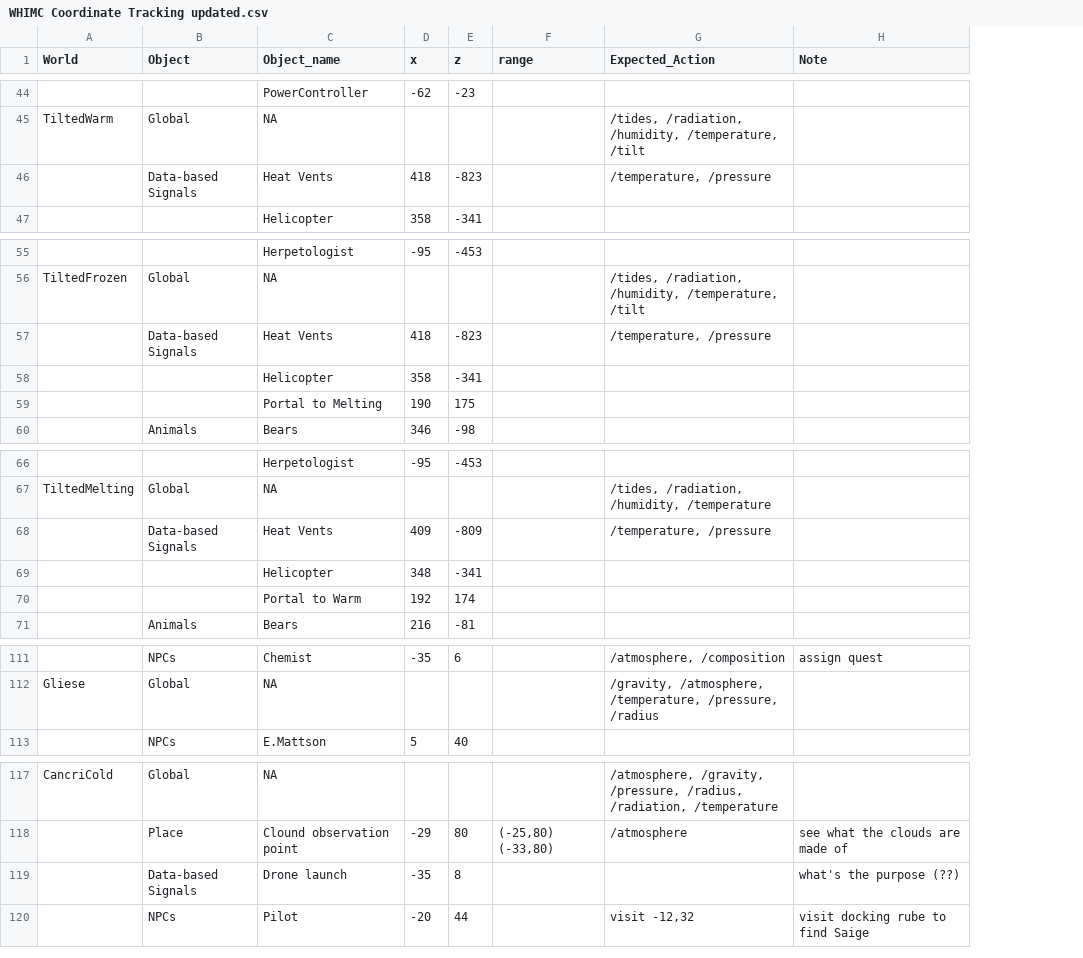
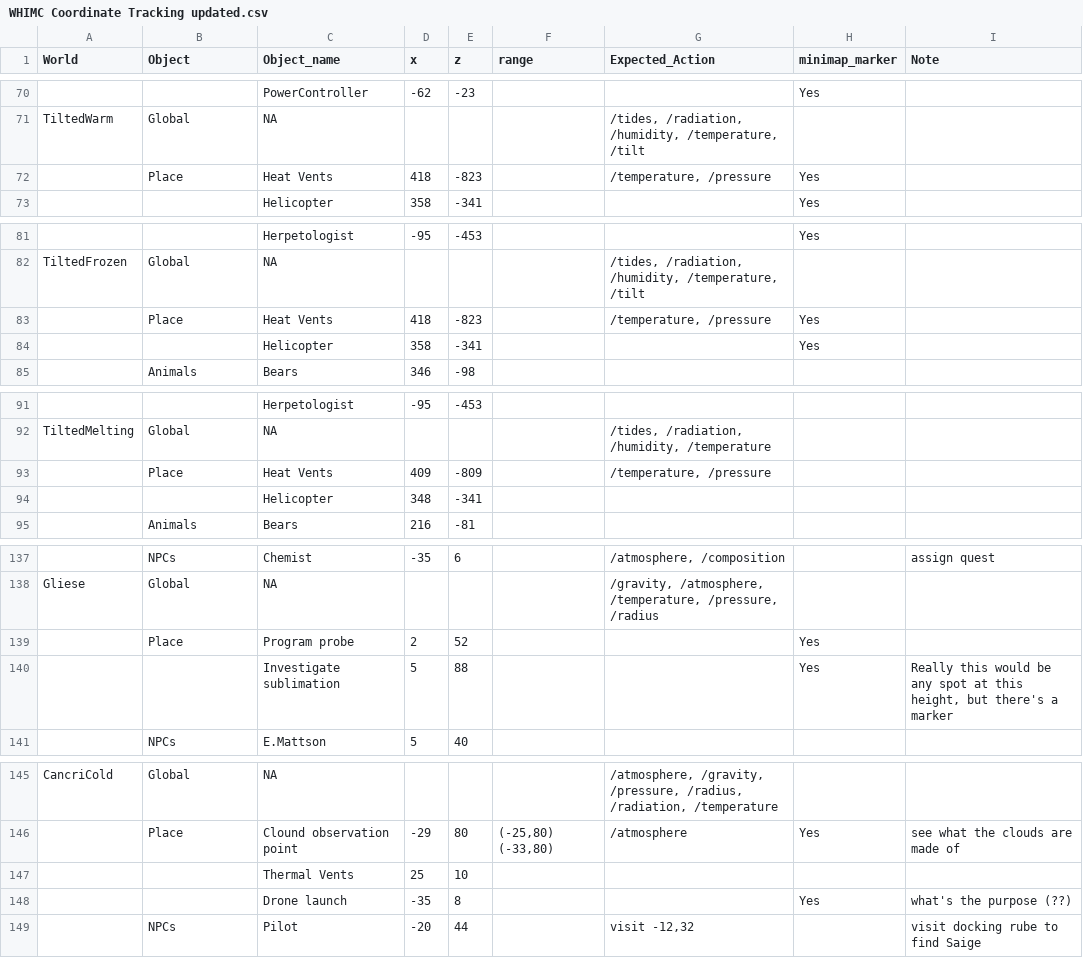
Before and after one commit to whimc/QRF-Triggers, a CSV file: WHIMC Coordinate Tracking updated.csv, drawn as a sheet; only a part is shown, gaps mark what is left out; removed rows and columns are numbered as before the commit, all else as after; the diff covers the shown part only; the diff names each change by its address in the sheet, - before the commit and + after, or states it on an @@ line.

```diff
--- a/WHIMC Coordinate Tracking updated.csv
+++ b/WHIMC Coordinate Tracking updated.csv
+column H (minimap_marker), rows 70-73: Yes |  | Yes | Yes; rows 81-84: Yes |  | Yes | Yes; row 146: Yes; row 148: Yes
-B72 (Object): Data-based Signals
+B72 (Object): Place
-B83 (Object): Data-based Signals
+B83 (Object): Place
-row 59:  |  | Portal to Melting | 190 | 175
-B93 (Object): Data-based Signals
+B93 (Object): Place
-row 70:  |  | Portal to Warm | 192 | 174
+row 139:  | Place | Program probe | 2 | 52 |  |  | Yes
+row 140:  |  | Investigate sublimation | 5 | 88 |  |  | Yes | Really this would be any spot at this height, but there's a marker
+row 147:  |  | Thermal Vents | 25 | 10
-B148 (Object): Data-based Signals
+B148 (Object): (empty)
```
Also changed, not shown: 32 added rows, 4 removed rows and 3 edited cells elsewhere in this file, 2 other files.
